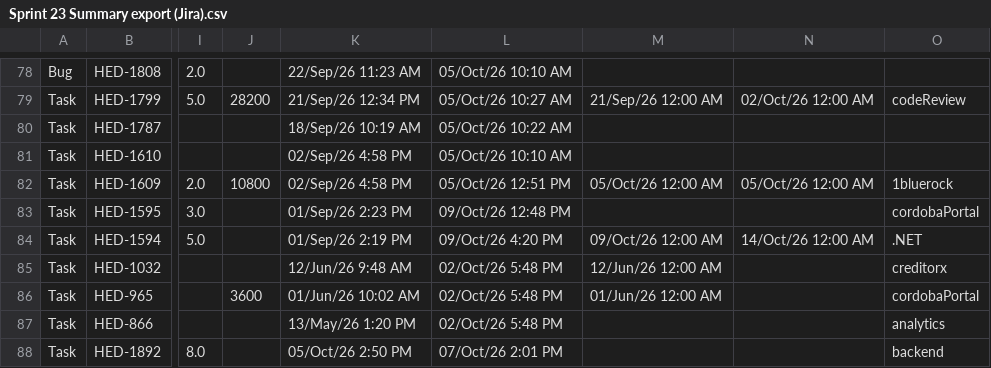
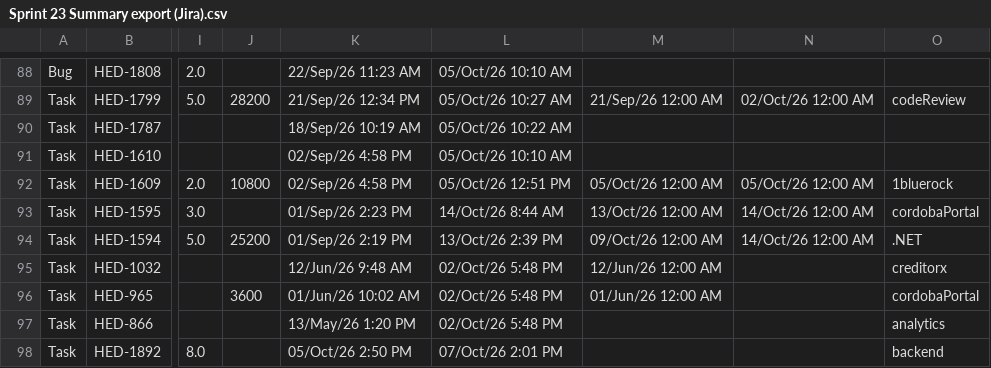
Before and after one commit to guillomal373/jira-team-report, a CSV file: jira/data/sprints-csv/Sprint 23 Summary export (Jira).csv, drawn as a sheet; only a part is shown, gaps mark what is left out; addresses are those after the commit; the diff covers the shown part only; the diff names each change by its address in the sheet, - before the commit and + after, or states it on an @@ line.

```diff
--- a/jira/data/sprints-csv/Sprint 23 Summary export (Jira).csv
+++ b/jira/data/sprints-csv/Sprint 23 Summary export (Jira).csv
-L93: 09/Oct/26 12:48 PM
+L93: 14/Oct/26 8:44 AM
-M93: (empty)
+M93: 13/Oct/26 12:00 AM
-N93: (empty)
+N93: 14/Oct/26 12:00 AM
-J94: (empty)
+J94: 25200
-L94: 09/Oct/26 4:20 PM
+L94: 13/Oct/26 2:39 PM
```
Also changed, not shown: 10 added rows and 42 edited cells elsewhere in this file, 4 other files.
